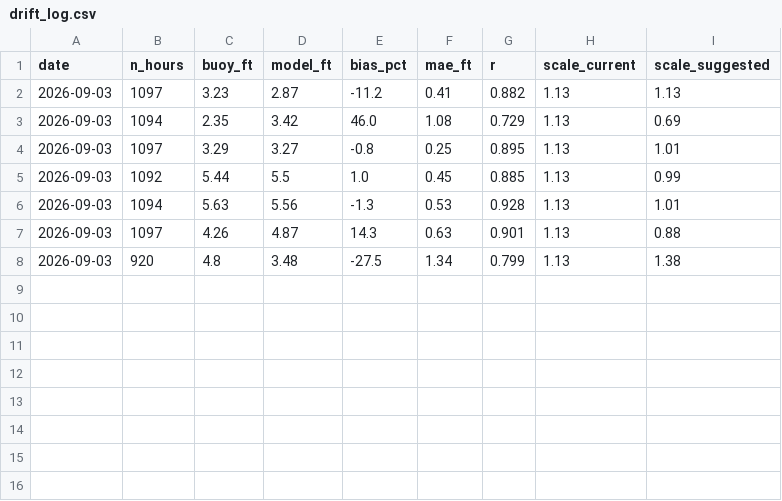
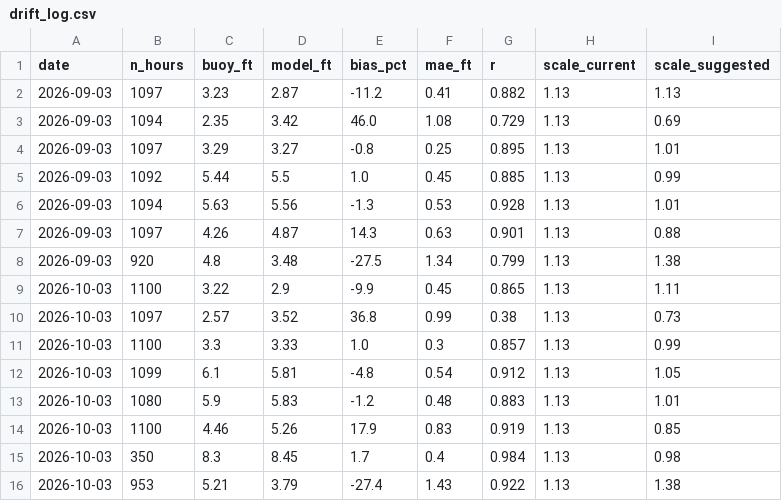
Before and after one commit to PacificVanguard/dive-alert, a CSV file: data/drift_log.csv, drawn as a sheet; the diff names each change by its address in the sheet, - before the commit and + after, or states it on an @@ line.

```diff
--- a/data/drift_log.csv
+++ b/data/drift_log.csv
+row 9: 2026-10-03 | 1100 | 3.22 | 2.9 | -9.9 | 0.45 | 0.865 | 1.13 | 1.11
+row 10: 2026-10-03 | 1097 | 2.57 | 3.52 | 36.8 | 0.99 | 0.38 | 1.13 | 0.73
+row 11: 2026-10-03 | 1100 | 3.3 | 3.33 | 1.0 | 0.3 | 0.857 | 1.13 | 0.99
+row 12: 2026-10-03 | 1099 | 6.1 | 5.81 | -4.8 | 0.54 | 0.912 | 1.13 | 1.05
+row 13: 2026-10-03 | 1080 | 5.9 | 5.83 | -1.2 | 0.48 | 0.883 | 1.13 | 1.01
+row 14: 2026-10-03 | 1100 | 4.46 | 5.26 | 17.9 | 0.83 | 0.919 | 1.13 | 0.85
+row 15: 2026-10-03 | 350 | 8.3 | 8.45 | 1.7 | 0.4 | 0.984 | 1.13 | 0.98
+row 16: 2026-10-03 | 953 | 5.21 | 3.79 | -27.4 | 1.43 | 0.922 | 1.13 | 1.38
```
Also changed, not shown: data/skill_log.csv, 1 other file.
